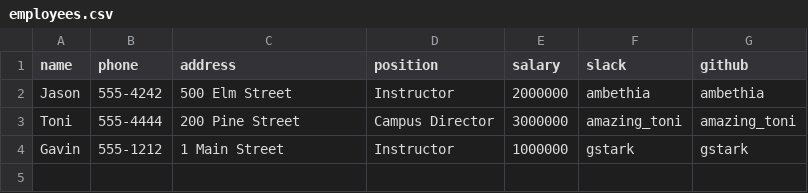
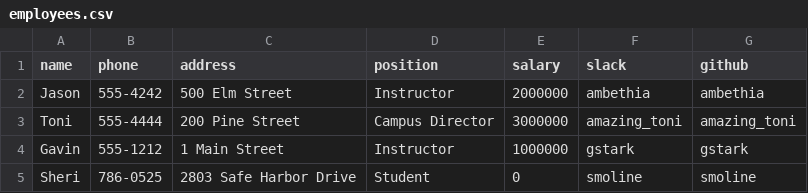
Before and after one commit to smoline/employee-database-with-csv-and-enumerable, a CSV file: employees.csv, drawn as a sheet; the diff names each change by its address in the sheet, - before the commit and + after, or states it on an @@ line.

```diff
--- a/employees.csv
+++ b/employees.csv
+row 5: Sheri | 786-0525 | 2803 Safe Harbor Drive | Student | 0 | smoline | smoline
```
Also changed, not shown: 1 other file.
